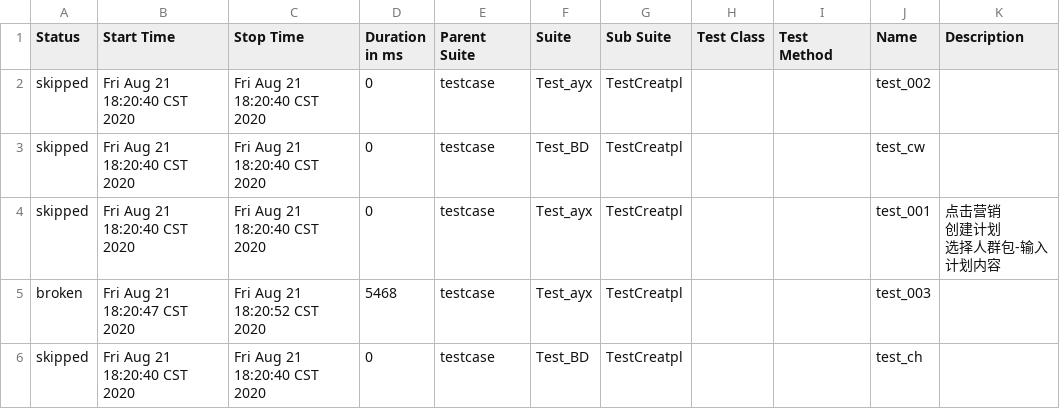
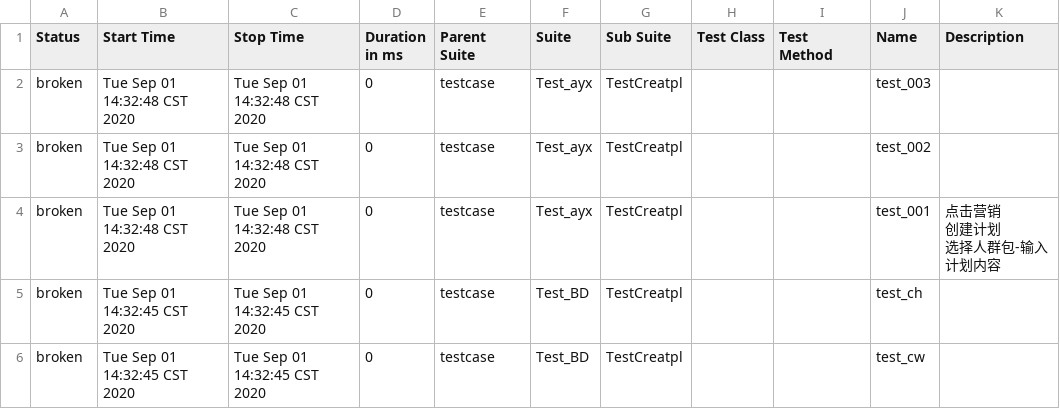
Before and after one commit to wws-test/pytest, a CSV file: allure-report/data/suites.csv, drawn as a sheet.

```diff
--- a/allure-report/data/suites.csv
+++ b/allure-report/data/suites.csv
@@ -1,8 +1,8 @@
 "Status","Start Time","Stop Time","Duration in ms","Parent Suite","Suite","Sub Suite","Test Class","Test Method","Name","Description"
-"skipped","Fri Aug 21 18:20:40 CST 2020","Fri Aug 21 18:20:40 CST 2020","0","testcase","Test_ayx","TestCreatpl","","","test_002",""
-"skipped","Fri Aug 21 18:20:40 CST 2020","Fri Aug 21 18:20:40 CST 2020","0","testcase","Test_BD","TestCreatpl","","","test_cw",""
-"skipped","Fri Aug 21 18:20:40 CST 2020","Fri Aug 21 18:20:40 CST 2020","0","testcase","Test_ayx","TestCreatpl","","","test_001","点击营销
-            创建计划
-            选择人群包-输入计划内容"
-"broken","Fri Aug 21 18:20:47 CST 2020","Fri Aug 21 18:20:52 CST 2020","5468","testcase","Test_ayx","TestCreatpl","","","test_003",""
-"skipped","Fri Aug 21 18:20:40 CST 2020","Fri Aug 21 18:20:40 CST 2020","0","testcase","Test_BD","TestCreatpl","","","test_ch",""
+"broken","Tue Sep 01 14:32:48 CST 2020","Tue Sep 01 14:32:48 CST 2020","0","testcase","Test_ayx","TestCreatpl","","","test_003",""
+"broken","Tue Sep 01 14:32:48 CST 2020","Tue Sep 01 14:32:48 CST 2020","0","testcase","Test_ayx","TestCreatpl","","","test_002",""
+"broken","Tue Sep 01 14:32:48 CST 2020","Tue Sep 01 14:32:48 CST 2020","0","testcase","Test_ayx","TestCreatpl","","","test_001","点击营销
+            创建计划
+            选择人群包-输入计划内容"
+"broken","Tue Sep 01 14:32:45 CST 2020","Tue Sep 01 14:32:45 CST 2020","0","testcase","Test_BD","TestCreatpl","","","test_ch",""
+"broken","Tue Sep 01 14:32:45 CST 2020","Tue Sep 01 14:32:45 CST 2020","0","testcase","Test_BD","TestCreatpl","","","test_cw",""
```
Also changed, not shown: allure-report/data/behaviors.csv, 25 other files.
